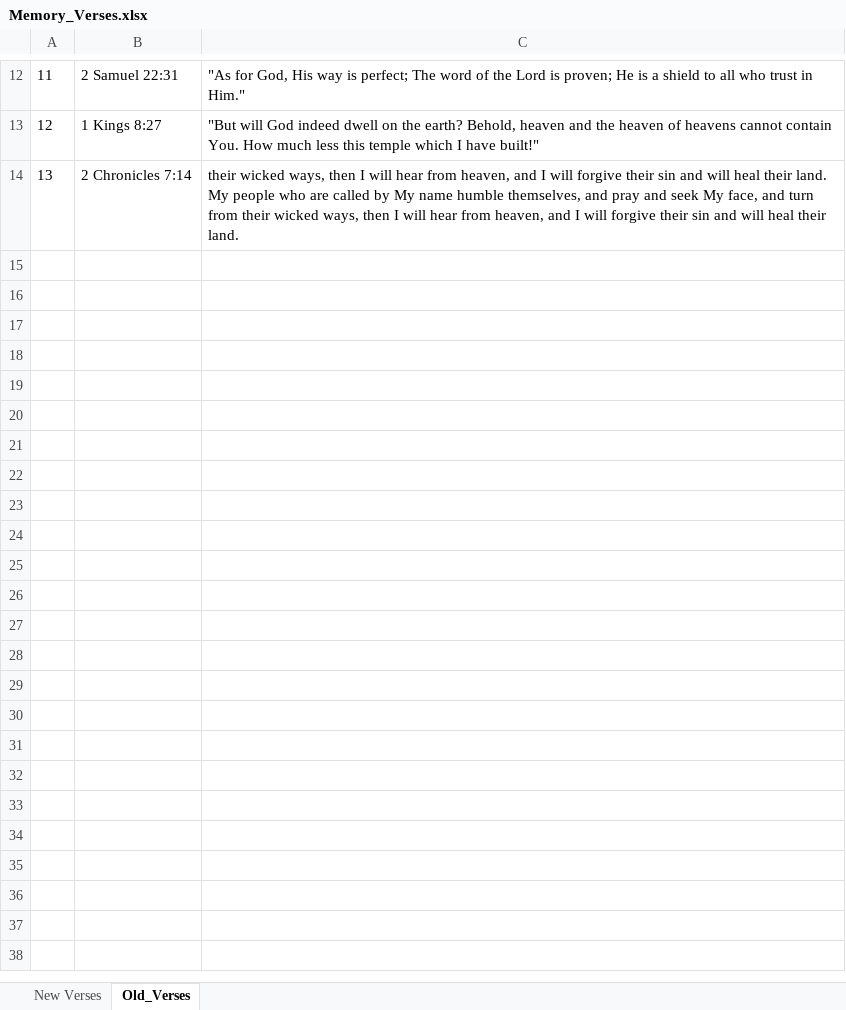
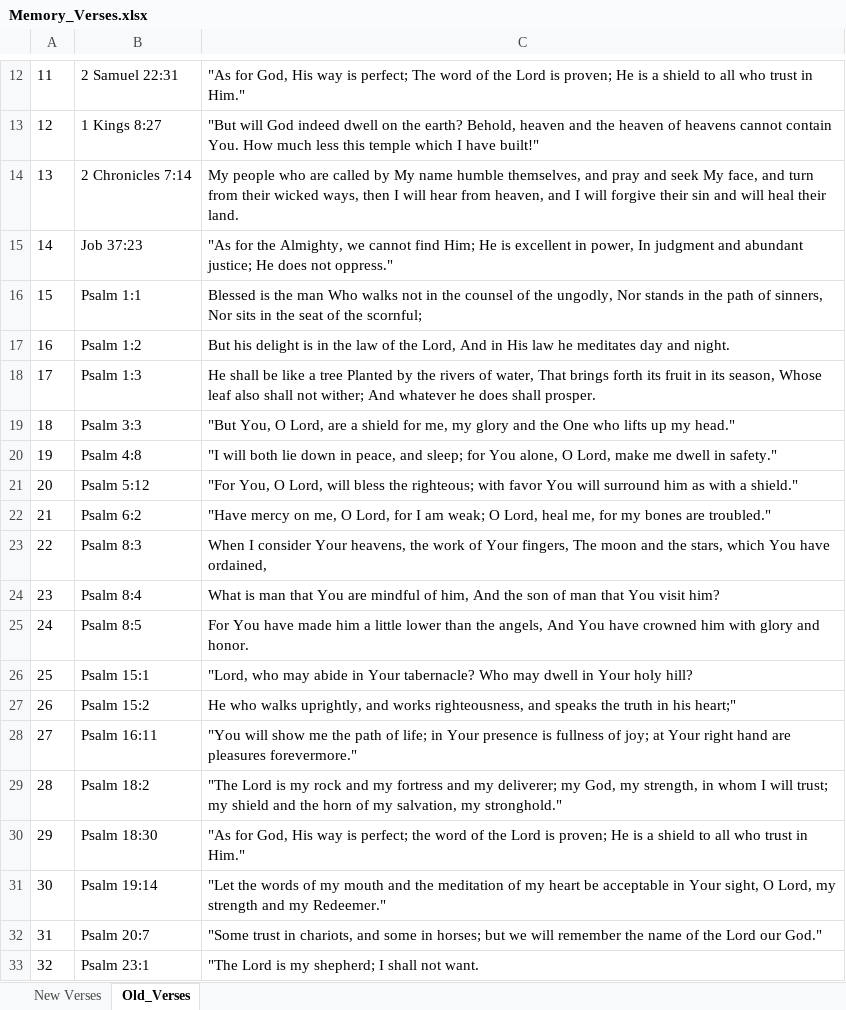
Before and after one commit to jonathanrobin13/memory-verses, an Excel workbook: Memory_Verses.xlsx, sheet Old_Verses, drawn as a sheet; only a part is shown, gaps mark what is left out; values as stored, in another font and other column widths than the file's, no borders; the diff covers the shown part only; the diff names each change by its address in the sheet, - before the commit and + after, or states it on an @@ line.

Commit message:
Succesfully converted verses from PDF to Excel Sheet

```diff
--- a/Memory_Verses.xlsx (sheet Old_Verses)
+++ b/Memory_Verses.xlsx (sheet Old_Verses)
-C14: their wicked ways, then I will hear from heaven, and I will forgive their sin and will heal their land. My people…
+C14: My people…
+row 15: 14 | Job 37:23 | "As for the Almighty, we cannot find Him; He is excellent in power, In judgment and abundant justice; He does not oppress."
+row 16: 15 | Psalm 1:1 | Blessed is the man Who walks not in the counsel of the ungodly, Nor stands in the path of sinners, Nor sits in the seat of the scornful;
+row 17: 16 | Psalm 1:2 | But his delight is in the law of the Lord, And in His law he meditates day and night.
+row 18: 17 | Psalm 1:3 | He shall be like a tree Planted by the rivers of water, That brings forth its fruit in its season, Whose leaf also shall not wither; And whatever he does shall prosper.
+row 19: 18 | Psalm 3:3 | "But You, O Lord, are a shield for me, my glory and the One who lifts up my head."
+row 20: 19 | Psalm 4:8 | "I will both lie down in peace, and sleep; for You alone, O Lord, make me dwell in safety."
+row 21: 20 | Psalm 5:12 | "For You, O Lord, will bless the righteous; with favor You will surround him as with a shield."
+row 22: 21 | Psalm 6:2 | "Have mercy on me, O Lord, for I am weak; O Lord, heal me, for my bones are troubled."
+row 23: 22 | Psalm 8:3 | When I consider Your heavens, the work of Your fingers, The moon and the stars, which You have ordained,
+row 24: 23 | Psalm 8:4 | What is man that You are mindful of him, And the son of man that You visit him?
+row 25: 24 | Psalm 8:5 | For You have made him a little lower than the angels, And You have crowned him with glory and honor.
+row 26: 25 | Psalm 15:1 | "Lord, who may abide in Your tabernacle? Who may dwell in Your holy hill?
+row 27: 26 | Psalm 15:2 | He who walks uprightly, and works righteousness, and speaks the truth in his heart;"
+row 28: 27 | Psalm 16:11 | "You will show me the path of life; in Your presence is fullness of joy; at Your right hand are pleasures forevermore."
+row 29: 28 | Psalm 18:2 | "The Lord is my rock and my fortress and my deliverer; my God, my strength, in whom I will trust; my shield and the horn of my salvation, my stronghold."
+row 30: 29 | Psalm 18:30 | "As for God, His way is perfect; the word of the Lord is proven; He is a shield to all who trust in Him."
+row 31: 30 | Psalm 19:14 | "Let the words of my mouth and the meditation of my heart be acceptable in Your sight, O Lord, my strength and my Redeemer."
+row 32: 31 | Psalm 20:7 | "Some trust in chariots, and some in horses; but we will remember the name of the Lord our God."
+row 33: 32 | Psalm 23:1 | "The Lord is my shepherd; I shall not want.
```
Also changed, not shown: 268 added rows elsewhere in this sheet, 1 other file.
